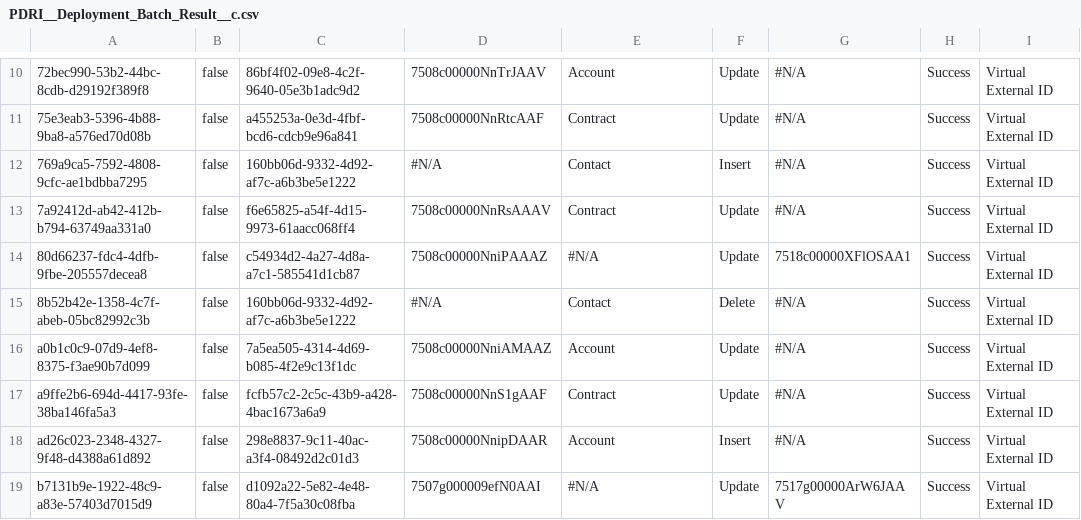
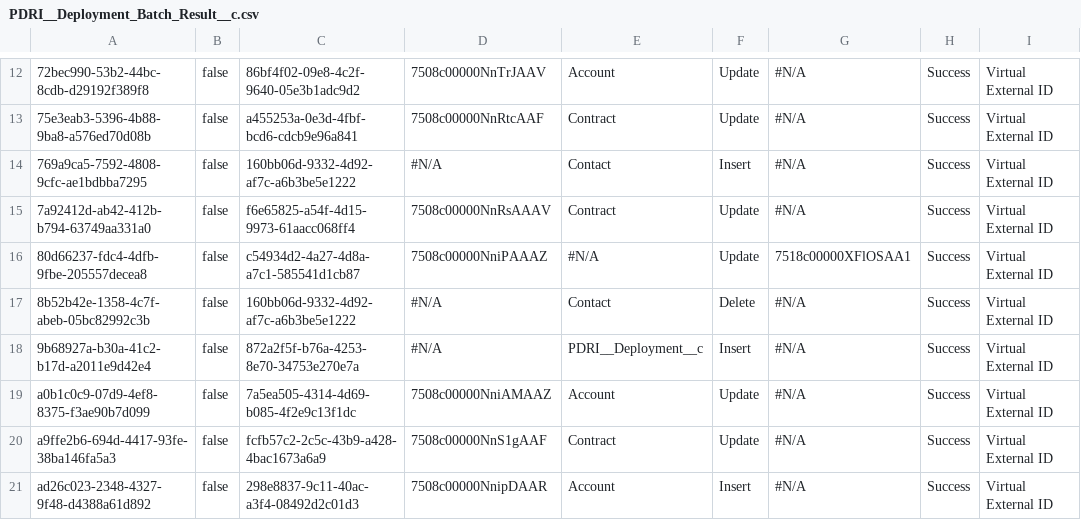
Before and after one commit to tzioprodly/tzioprodly, a CSV file: PDRI__Deployment_Batch_Result__c.csv, drawn as a sheet; only a part is shown, gaps mark what is left out; the shorter side is filled out with more unchanged rows; the diff covers the shown part only; the diff names each change by its address in the sheet, - before the commit and + after, or states it on an @@ line.

```diff
--- a/PDRI__Deployment_Batch_Result__c.csv
+++ b/PDRI__Deployment_Batch_Result__c.csv
+row 18: 9b68927a-b30a-41c2-b17d-a2011e9d42e4 | false | 872a2f5f-b76a-4253-8e70-34753e270e7a | #N/A | PDRI__Deployment__c | Insert | #N/A | Success | Virtual External ID
```
Also changed, not shown: 5 added rows elsewhere in this file, PDRI__Deployment_Data_Set_Result__c.csv, PDRI__Deployment__c.csv.
